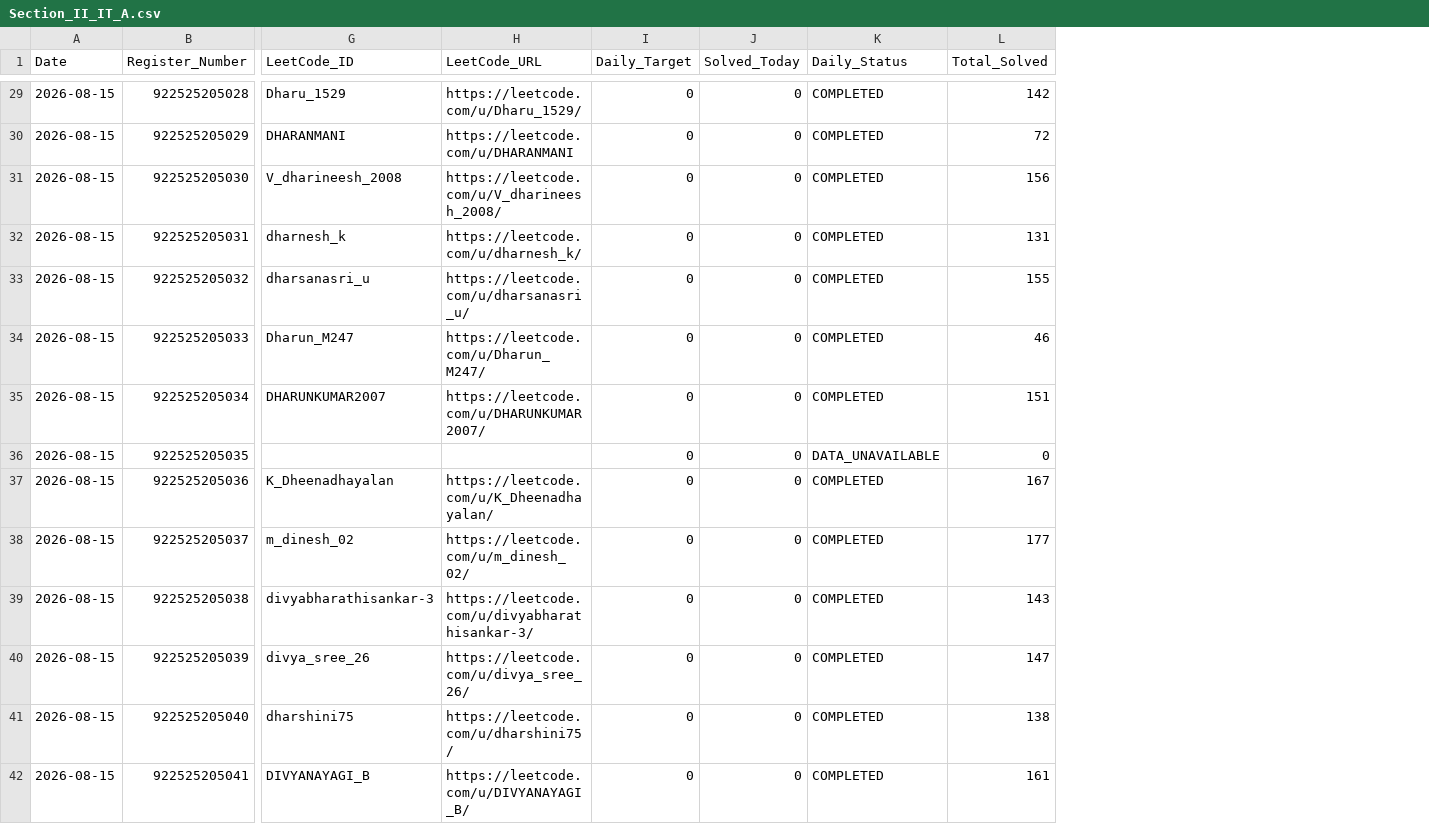
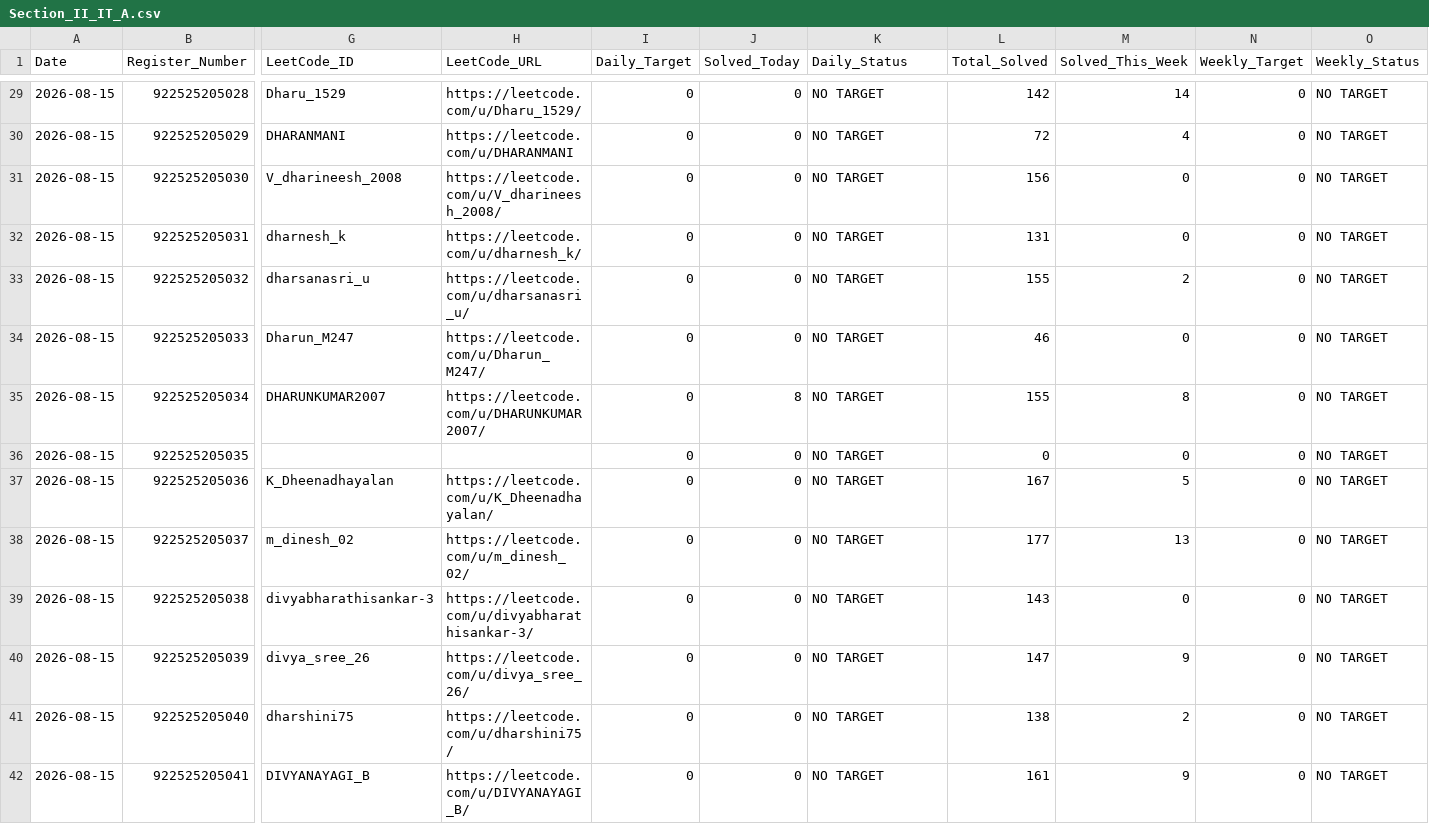
Before and after one commit to TK4743/taskmanager, a CSV file: leetcode/2026-08-15/Section_II_IT_A.csv, drawn as a sheet; only a part is shown, gaps mark what is left out; the diff covers the shown part only; the diff names each change by its address in the sheet, - before the commit and + after, or states it on an @@ line.

Commit message:
chore(leetcode): daily progress reports for 2026-08-15

```diff
--- a/leetcode/2026-08-15/Section_II_IT_A.csv
+++ b/leetcode/2026-08-15/Section_II_IT_A.csv
+column M (Solved_This_Week), rows 29-42: 14 | 4 | 0 | 0 | 2 | 0 | 8 | 0 | 5 | 13 | 0 | 9 | 2 | 9
+column N (Weekly_Target), rows 29-42: all 0
+column O (Weekly_Status), rows 29-42: all NO TARGET
-K29:K35 (Daily_Status): COMPLETED
+K29:K35 (Daily_Status): NO TARGET
-J35 (Solved_Today): 0
+J35 (Solved_Today): 8
-L35 (Total_Solved): 151
+L35 (Total_Solved): 155
-K36 (Daily_Status): DATA_UNAVAILABLE
+K36 (Daily_Status): NO TARGET
-K37:K42 (Daily_Status): COMPLETED
+K37:K42 (Daily_Status): NO TARGET
```
Also changed, not shown: 61 edited cells elsewhere in this file.
